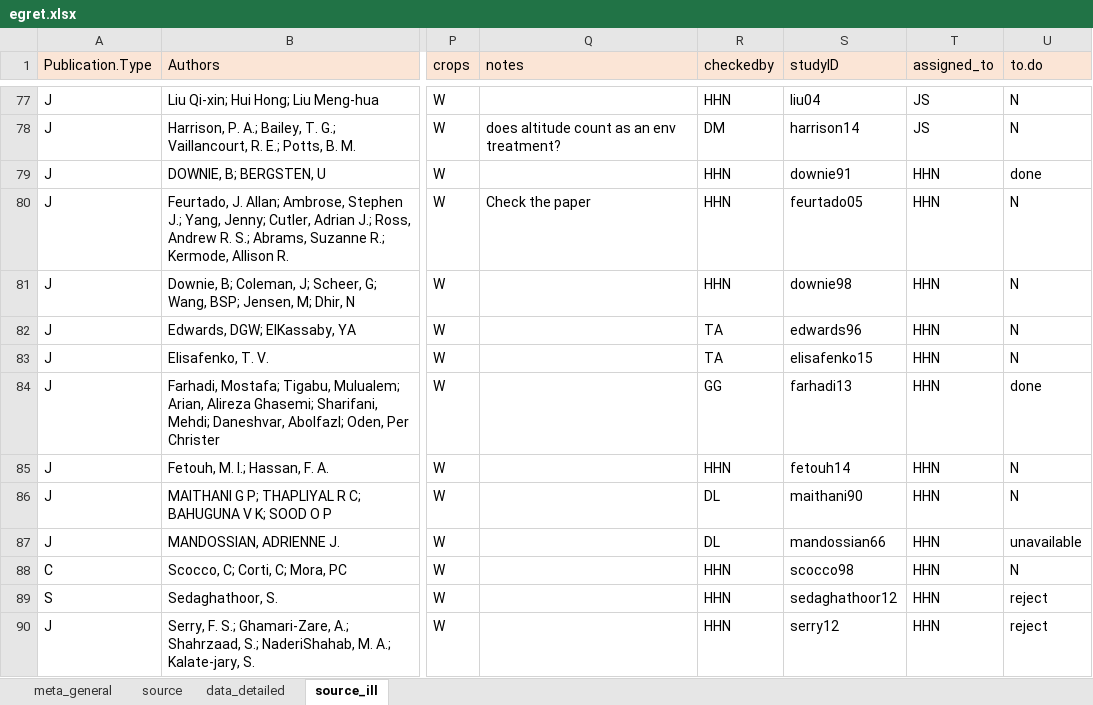
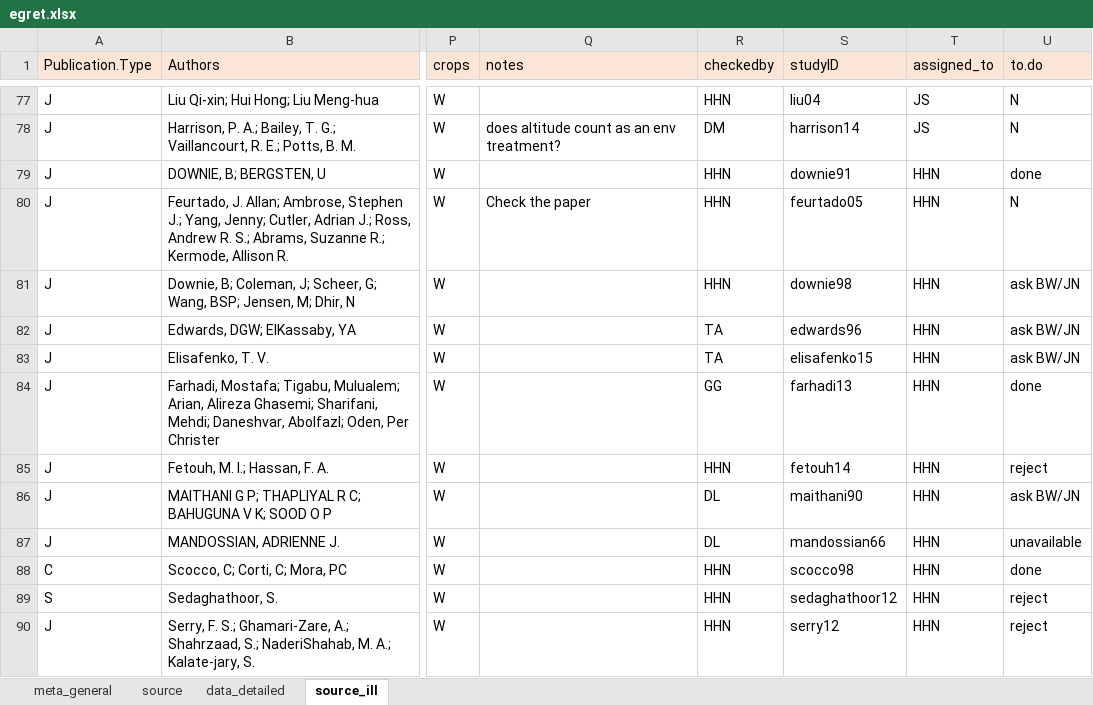
Before and after one commit to lizzieinvancouver/egret, an Excel workbook: data/egret.xlsx, sheet source_ill, drawn as a sheet; only a part is shown, gaps mark what is left out; values as stored, in another font and other column widths than the file's, no borders; the diff names each change by its address in the sheet, - before the commit and + after, or states it on an @@ line.

```diff
--- a/data/egret.xlsx (sheet source_ill)
+++ b/data/egret.xlsx (sheet source_ill)
-U81:U83 (to.do): N
+U81:U83 (to.do): ask BW/JN
-U85 (to.do): N
+U85 (to.do): reject
-U86 (to.do): N
+U86 (to.do): ask BW/JN
-U88 (to.do): N
+U88 (to.do): done
```
Also changed, not shown: data/egret_HHN/egret_HHN.xlsx.
